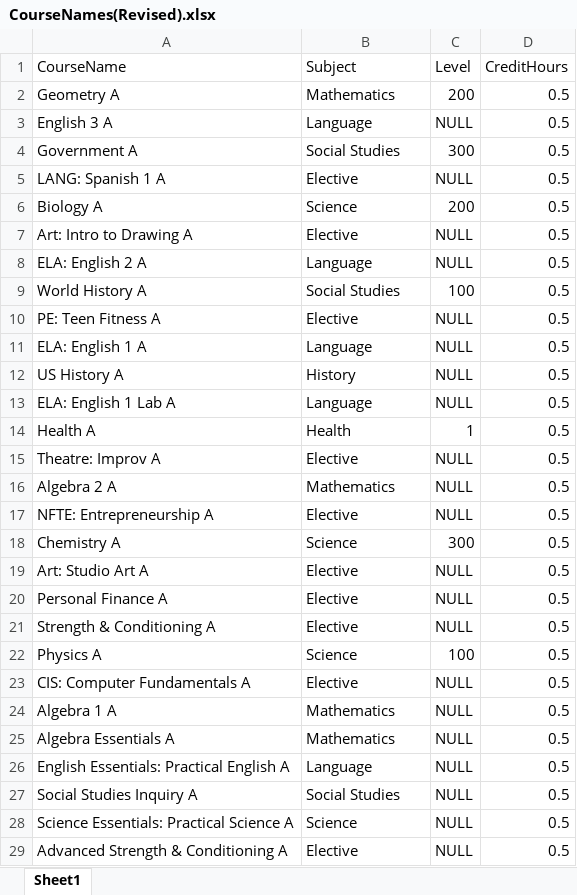
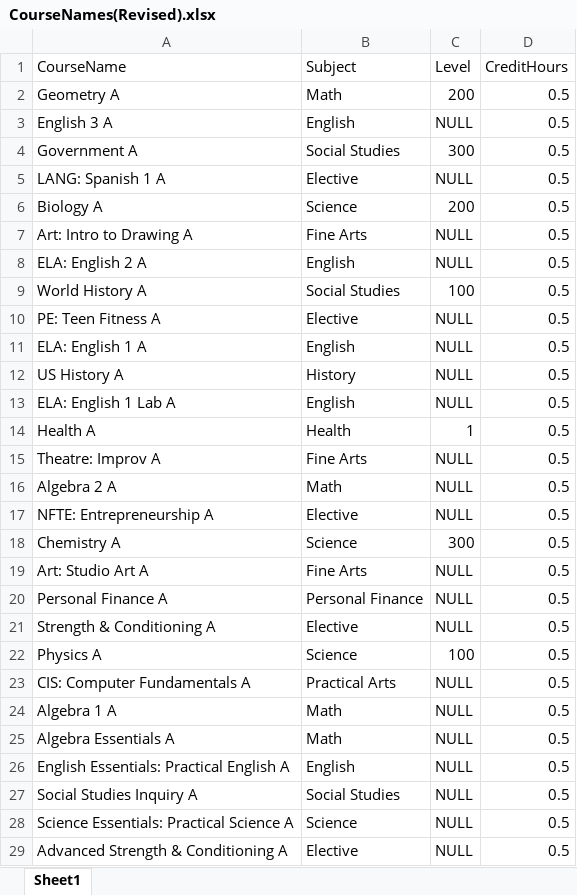
Before and after one commit to juxta-position-unicorns/CodeWithACause_2019, an Excel workbook: Data/CourseNames(Revised).xlsx, sheet Sheet1, drawn as a sheet; only a part is shown; values as stored, in another font and other column widths than the file's, no borders; the diff covers the shown part only; the diff names each change by its address in the sheet, - before the commit and + after, or states it on an @@ line.

Commit message:
Tweek to home page and uploading updated subject names

```diff
--- a/Data/CourseNames(Revised).xlsx (sheet Sheet1)
+++ b/Data/CourseNames(Revised).xlsx (sheet Sheet1)
-B2 (Subject): Mathematics
+B2 (Subject): Math
-B3 (Subject): Language
+B3 (Subject): English
-B7 (Subject): Elective
+B7 (Subject): Fine Arts
-B8 (Subject): Language
+B8 (Subject): English
-B11 (Subject): Language
+B11 (Subject): English
-B13 (Subject): Language
+B13 (Subject): English
-B15 (Subject): Elective
+B15 (Subject): Fine Arts
-B16 (Subject): Mathematics
+B16 (Subject): Math
-B19 (Subject): Elective
+B19 (Subject): Fine Arts
-B20 (Subject): Elective
+B20 (Subject): Personal Finance
-B23 (Subject): Elective
+B23 (Subject): Practical Arts
-B24:B25 (Subject): Mathematics
+B24:B25 (Subject): Math
-B26 (Subject): Language
+B26 (Subject): English
```
Also changed, not shown: 21 edited cells elsewhere in this sheet, 1 other file.
